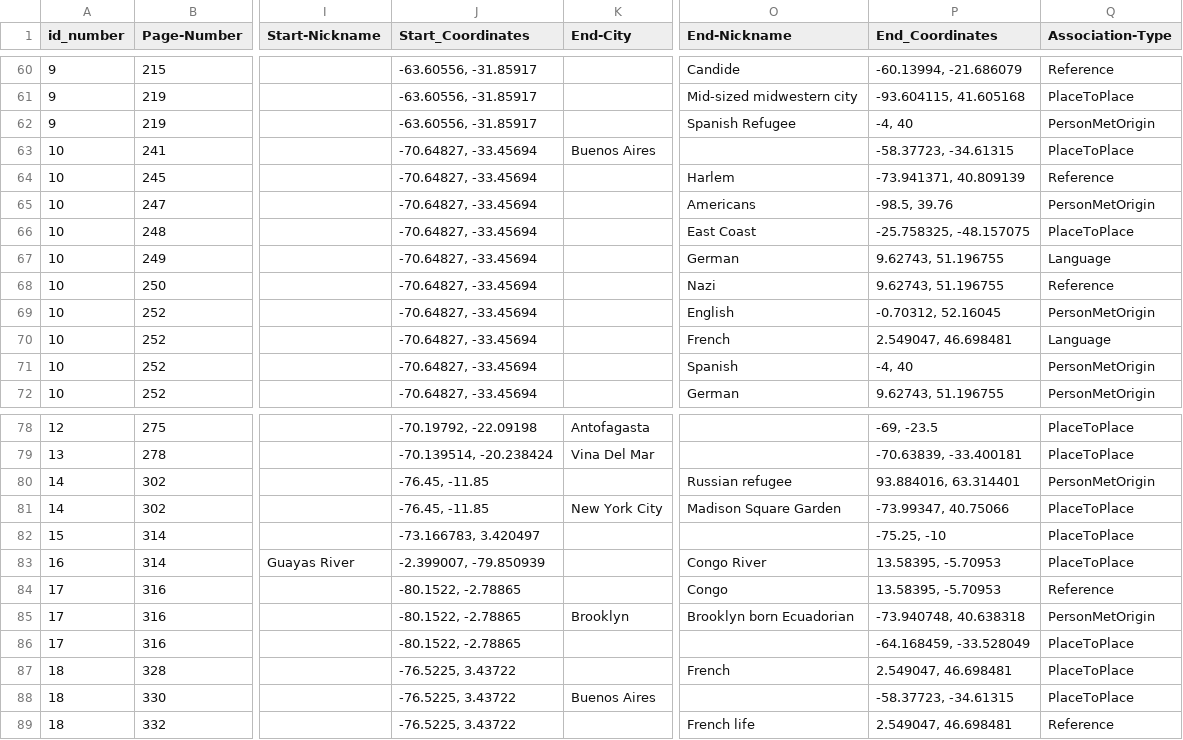
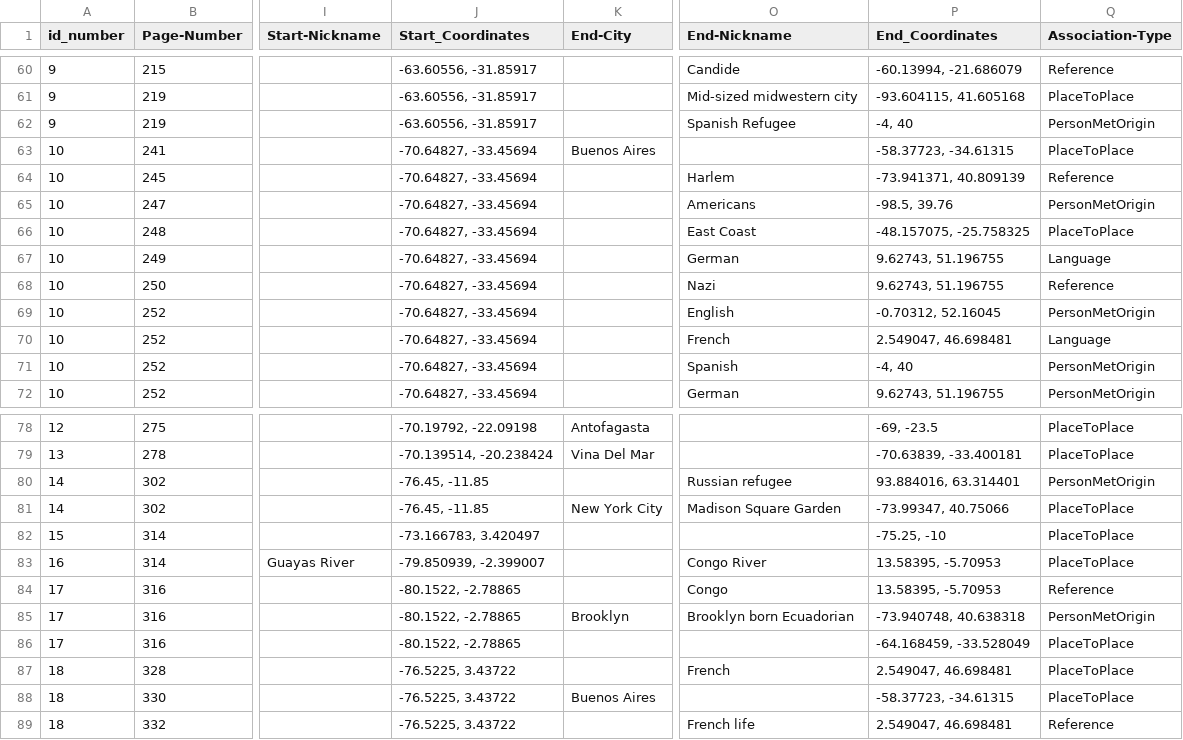
Before and after one commit to kelswit/moving-bodies-moving-culture, a CSV file: ABCassociationsrevisedforTJ.csv, drawn as a sheet; only a part is shown, gaps mark what is left out; the diff names each change by its address in the sheet, - before the commit and + after, or states it on an @@ line.

Commit message:
Fixed lat/long for stray points

```diff
--- a/ABCassociationsrevisedforTJ.csv
+++ b/ABCassociationsrevisedforTJ.csv
-P66 (End_Coordinates): -25.758325, -48.157075
+P66 (End_Coordinates): -48.157075, -25.758325
-J83 (Start_Coordinates): -2.399007, -79.850939
+J83 (Start_Coordinates): -79.850939, -2.399007
```
